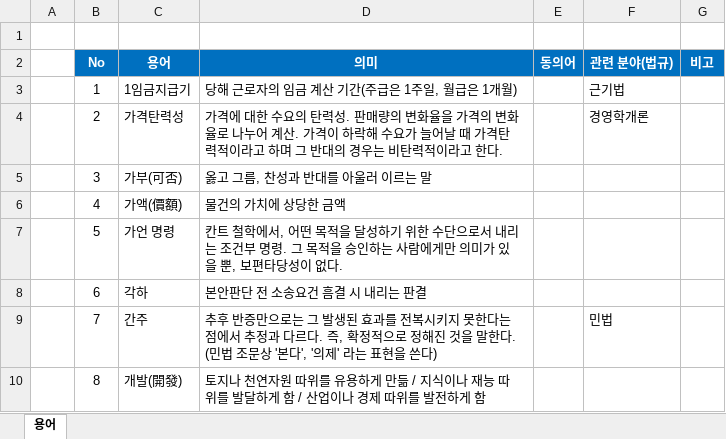
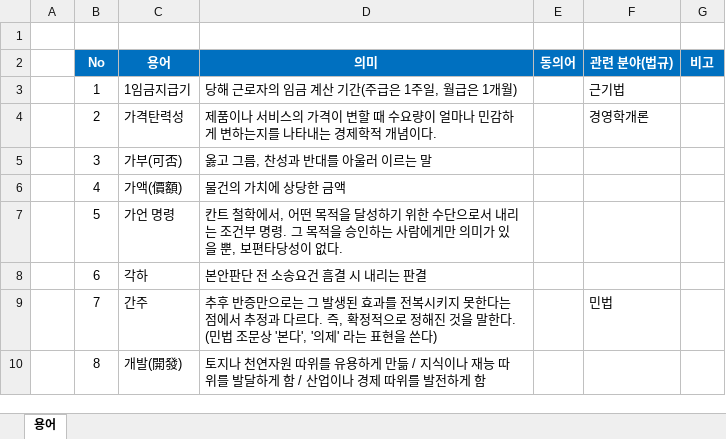
Before and after one commit to aeugo/StudyCPLA, an Excel workbook: 3-90.참조/90.3-용어 및 개념(교재).xlsm, sheet 용어, drawn as a sheet; only a part is shown; values as stored, in another font and other column widths than the file's, no borders; conditional formats not drawn; the diff names each change by its address in the sheet, - before the commit and + after, or states it on an @@ line.

```diff
--- a/3-90.참조/90.3-용어 및 개념(교재).xlsm (sheet 용어)
+++ b/3-90.참조/90.3-용어 및 개념(교재).xlsm (sheet 용어)
-D4 (의미): 가격에 대한 수요의 탄력성. 판매량의 변화율을 가격의 변화율로 나누어 계산. 가격이 하락해 수요가 늘어날 때 가격탄력적이라고 하며 그 반대의 경우는 비탄력적이라고 한다.
+D4 (의미): 제품이나 서비스의 가격이 변할 때 수요량이 얼마나 민감하게 변하는지를 나타내는 경제학적 개념이다.
```
Also changed, not shown: 2-04.민사소송법/00.통합/09.2-민사소송법[1][통합].xlsm, 53 other files.
